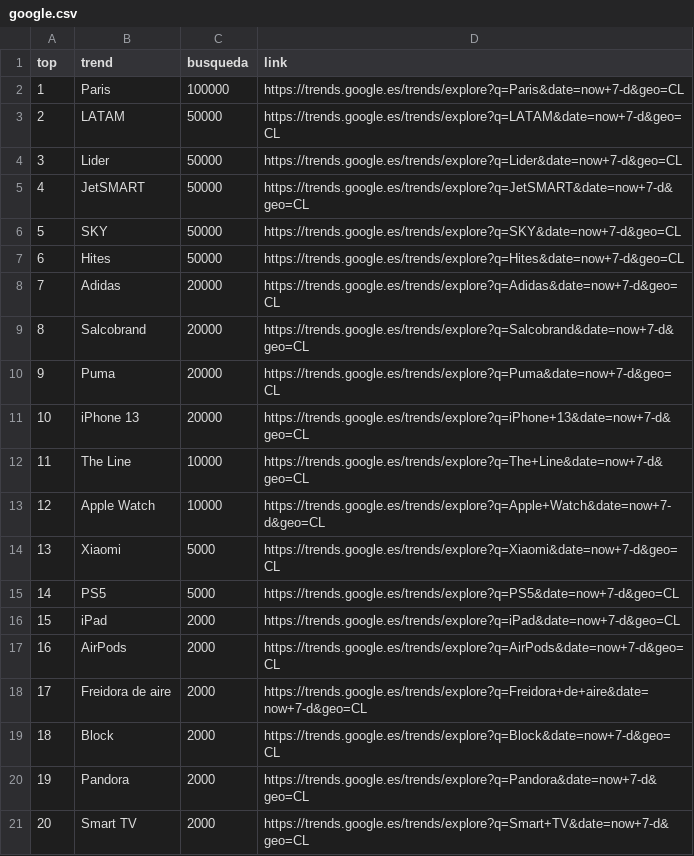
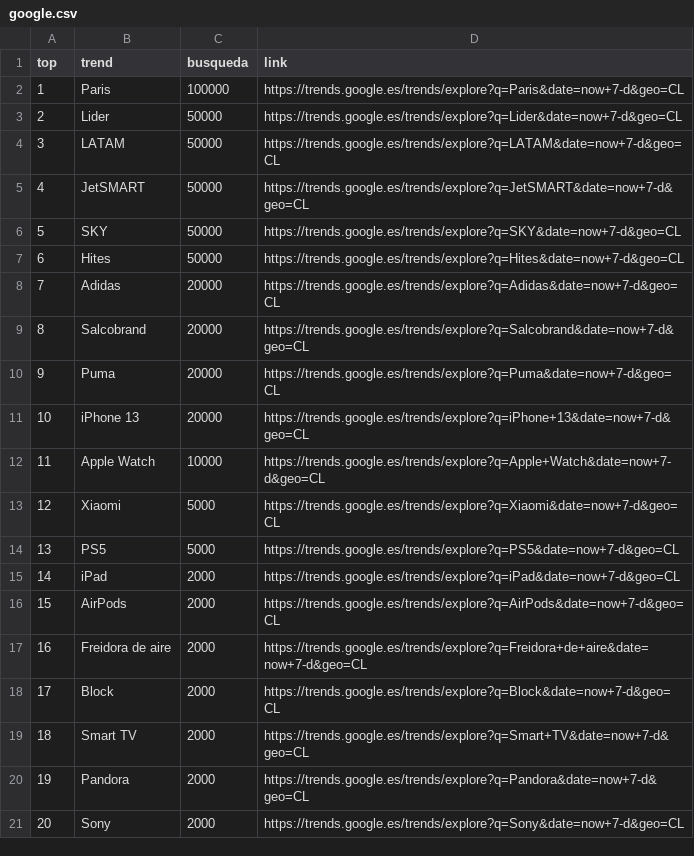
Before and after one commit to cristian-data-science/social_spider_app, a CSV file: resultados/google.csv, drawn as a sheet; removed rows and columns are numbered as before the commit, all else as after; the diff names each change by its address in the sheet, - before the commit and + after, or states it on an @@ line.

```diff
--- a/resultados/google.csv
+++ b/resultados/google.csv
@@ row 4 moved to row 3: 2 @@
@@ column A (top) renumbered between rows 4 and 18 @@
-row 12: 11 | The Line | 10000 | https://trends.google.es/trends/explore?q=The+Line&date=now+7-d&geo=CL
+row 19: 18 | Smart TV | 2000 | https://trends.google.es/trends/explore?q=Smart+TV&date=now+7-d&geo=CL
-B21 (trend): Smart TV
+B21 (trend): Sony
-D21 (link): https://trends.google.es/trends/explore?q=Smart+TV&date=now+7-d&geo=CL
+D21 (link): https://trends.google.es/trends/explore?q=Sony&date=now+7-d&geo=CL
```
Also changed, not shown: resultados/twitter.csv, resultados/youtube.csv.
